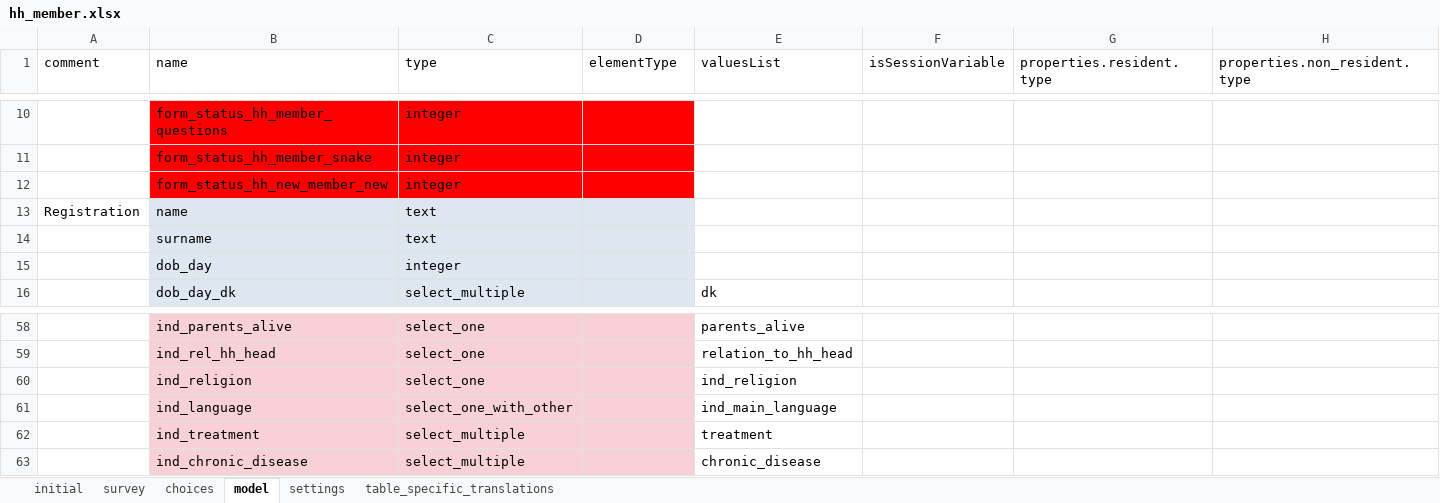
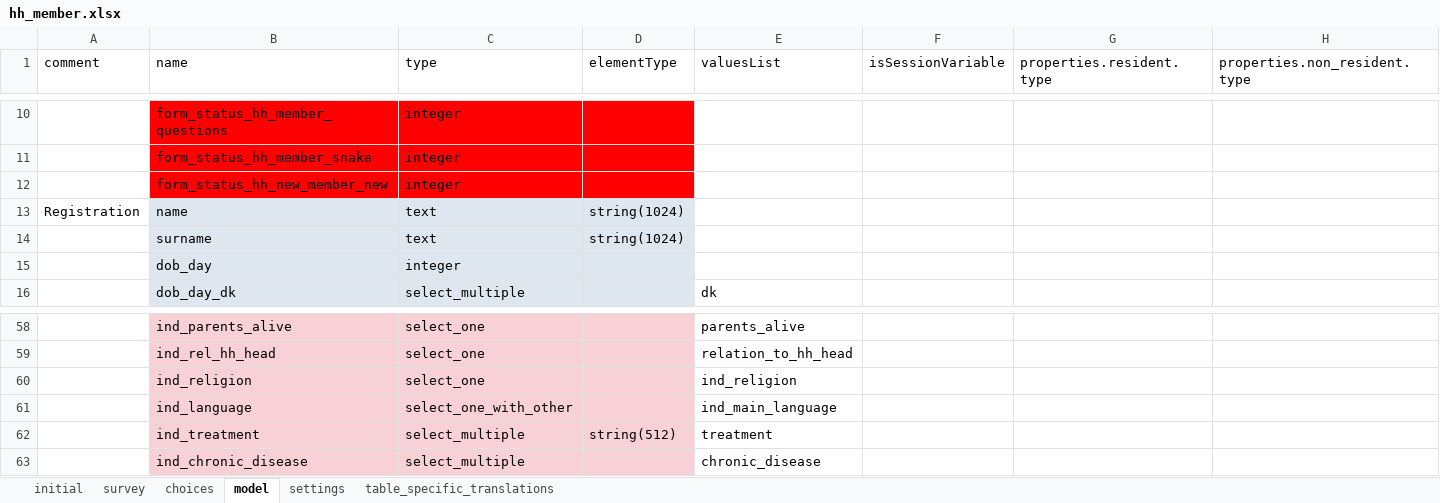
Before and after one commit to karoliscfd/bohemia, an Excel workbook: odkx/app/config/tables/hh_member/forms/hh_member/hh_member.xlsx, sheet model, drawn as a sheet; only a part is shown, gaps mark what is left out; values as stored, in another font and other column widths than the file's, no borders; the diff names each change by its address in the sheet, - before the commit and + after, or states it on an @@ line.

Commit message:
Expand some hh_member columns

```diff
--- a/odkx/app/config/tables/hh_member/forms/hh_member/hh_member.xlsx (sheet model)
+++ b/odkx/app/config/tables/hh_member/forms/hh_member/hh_member.xlsx (sheet model)
-D13:D14 (elementType): (empty)
+D13:D14 (elementType): string(1024)
-D62 (elementType): (empty)
+D62 (elementType): string(512)
```
Also changed, not shown: sheet settings, 2 other files.
